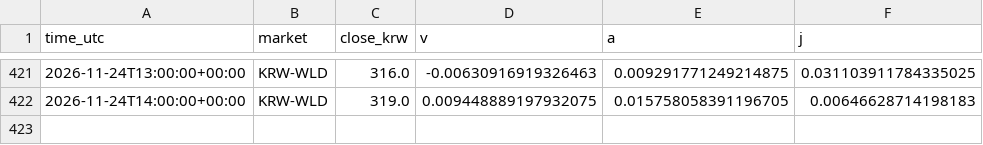
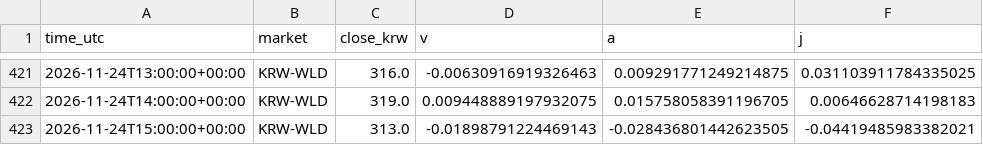
Before and after one commit to kshvac/kshvac.github.io, a CSV file: vaj/data/WLD_hourly.csv, drawn as a sheet; only a part is shown, gaps mark what is left out.

```diff
--- a/vaj/data/WLD_hourly.csv
+++ b/vaj/data/WLD_hourly.csv
@@ -422 +422,2 @@ time_utc,market,close_krw,v,a,j
 2026-11-24T14:00:00+00:00,KRW-WLD,319.0,0.009448889197932075,0.015758058391196705,0.00646628714198183
+2026-11-24T15:00:00+00:00,KRW-WLD,313.0,-0.01898791224469143,-0.028436801442623505,-0.04419485983382021
```
Also changed, not shown: vaj/data/BTC_hourly.csv.
